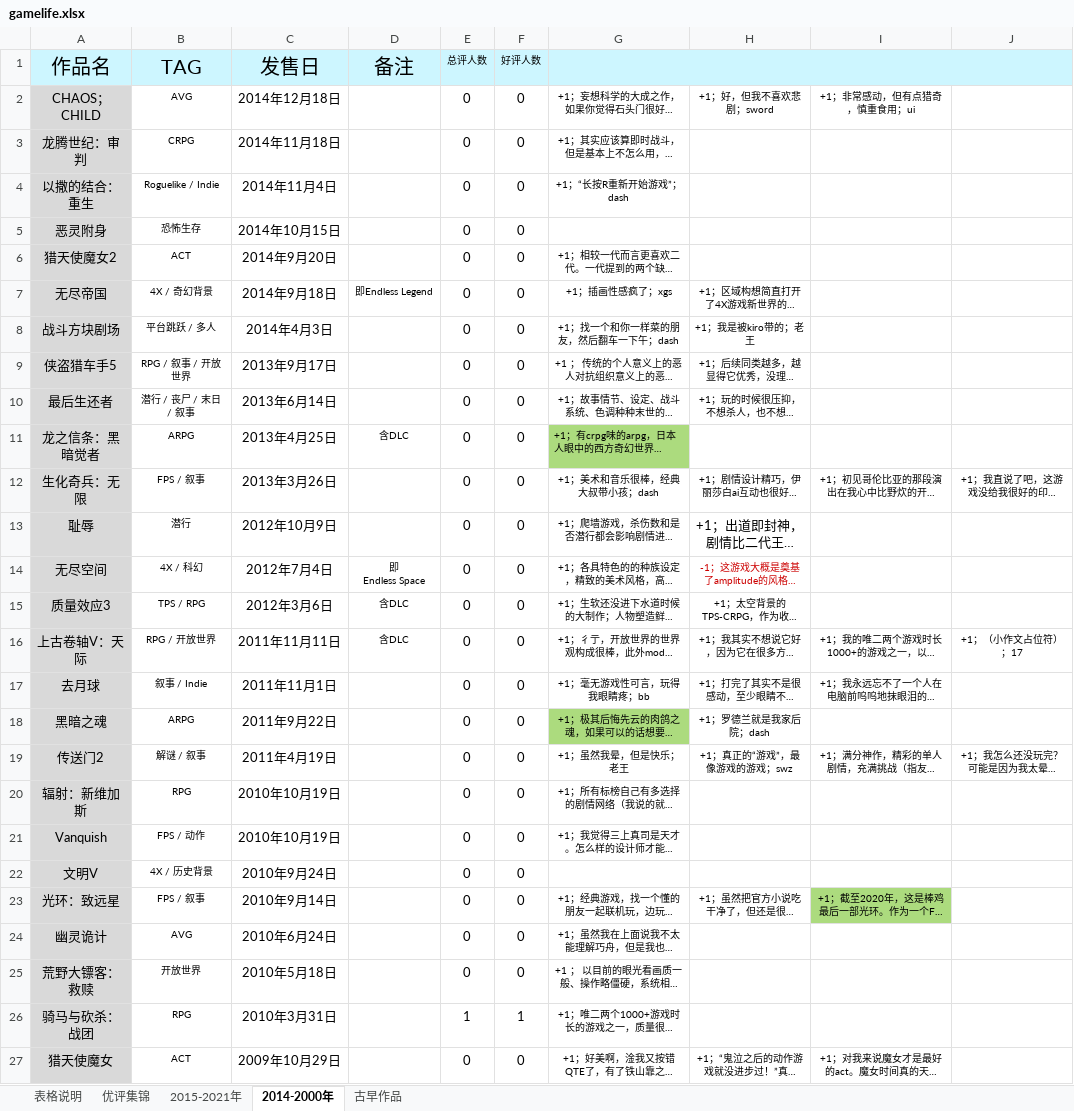
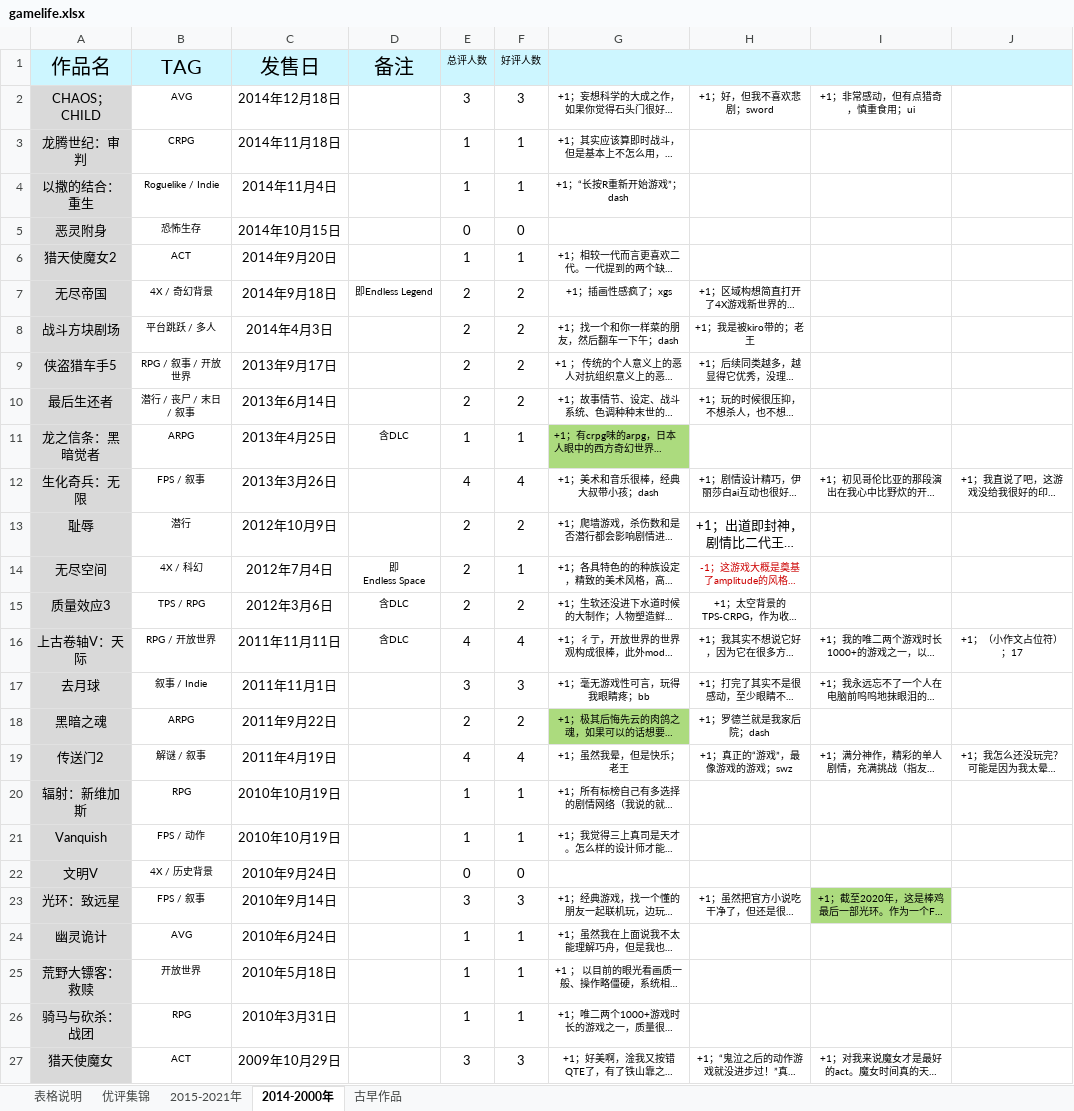
Before and after one commit to schwarzichet/schwarzichet.github.io, an Excel workbook: gamelife.xlsx, sheet 2014-2000年, drawn as a sheet; only a part is shown; long unchanged cells end in …; values as stored, in another font and other column widths than the file's, no borders; the diff covers the shown part only; the diff names each change by its address in the sheet, - before the commit and + after, or states it on an @@ line.

```diff
--- a/gamelife.xlsx (sheet 2014-2000年)
+++ b/gamelife.xlsx (sheet 2014-2000年)
-E2 (总评人数): 0
+E2 (总评人数): 3
-F2 (好评人数): 0
+F2 (好评人数): 3
-E3:E4 (总评人数): 0
+E3:E4 (总评人数): 1
-F3:F4 (好评人数): 0
+F3:F4 (好评人数): 1
-E6 (总评人数): 0
+E6 (总评人数): 1
-F6 (好评人数): 0
+F6 (好评人数): 1
-E7:E10 (总评人数): 0
+E7:E10 (总评人数): 2
-F7:F10 (好评人数): 0
+F7:F10 (好评人数): 2
-E11 (总评人数): 0
+E11 (总评人数): 1
-F11 (好评人数): 0
+F11 (好评人数): 1
-E12 (总评人数): 0
+E12 (总评人数): 4
-F12 (好评人数): 0
+F12 (好评人数): 4
-E13:E15 (总评人数): 0
+E13:E15 (总评人数): 2
-F13 (好评人数): 0
+F13 (好评人数): 2
-F14 (好评人数): 0
+F14 (好评人数): 1
-F15 (好评人数): 0
+F15 (好评人数): 2
-E16 (总评人数): 0
+E16 (总评人数): 4
-F16 (好评人数): 0
+F16 (好评人数): 4
-E17 (总评人数): 0
+E17 (总评人数): 3
-F17 (好评人数): 0
+F17 (好评人数): 3
-E18 (总评人数): 0
+E18 (总评人数): 2
-F18 (好评人数): 0
+F18 (好评人数): 2
-E19 (总评人数): 0
+E19 (总评人数): 4
-F19 (好评人数): 0
+F19 (好评人数): 4
-E20:E21 (总评人数): 0
+E20:E21 (总评人数): 1
-F20:F21 (好评人数): 0
+F20:F21 (好评人数): 1
-E23 (总评人数): 0
+E23 (总评人数): 3
-F23 (好评人数): 0
+F23 (好评人数): 3
-E24:E25 (总评人数): 0
+E24:E25 (总评人数): 1
-F24:F25 (好评人数): 0
+F24:F25 (好评人数): 1
-E27 (总评人数): 0
+E27 (总评人数): 3
-F27 (好评人数): 0
+F27 (好评人数): 3
```
Also changed, not shown: 16 edited cells elsewhere in this sheet, sheet 2015-2021年, 5 other files.
